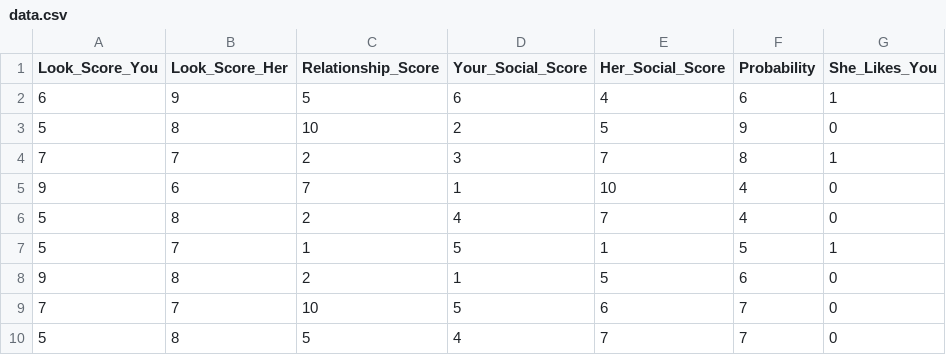
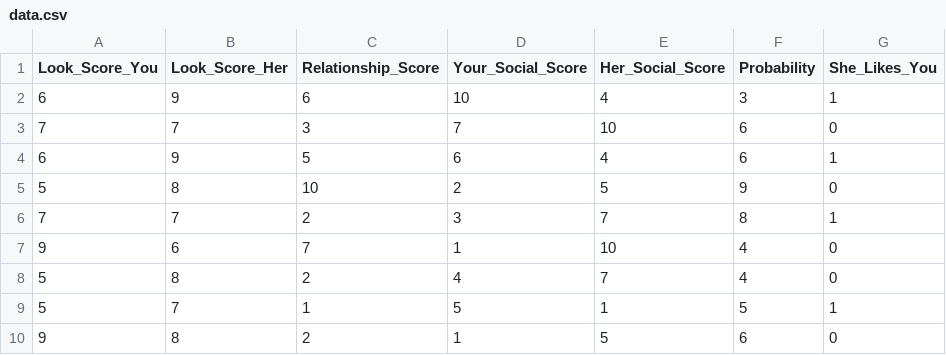
Before and after one commit to m6min/does-she-like-you, a CSV file: data/data.csv, drawn as a sheet; only a part is shown; the shorter side is filled out with more unchanged rows; the diff names each change by its address in the sheet, - before the commit and + after, or states it on an @@ line.

```diff
--- a/data/data.csv
+++ b/data/data.csv
+row 2: 6 | 9 | 6 | 10 | 4 | 3 | 1
+row 3: 7 | 7 | 3 | 7 | 10 | 6 | 0
```
Also changed, not shown: 3 other files.
